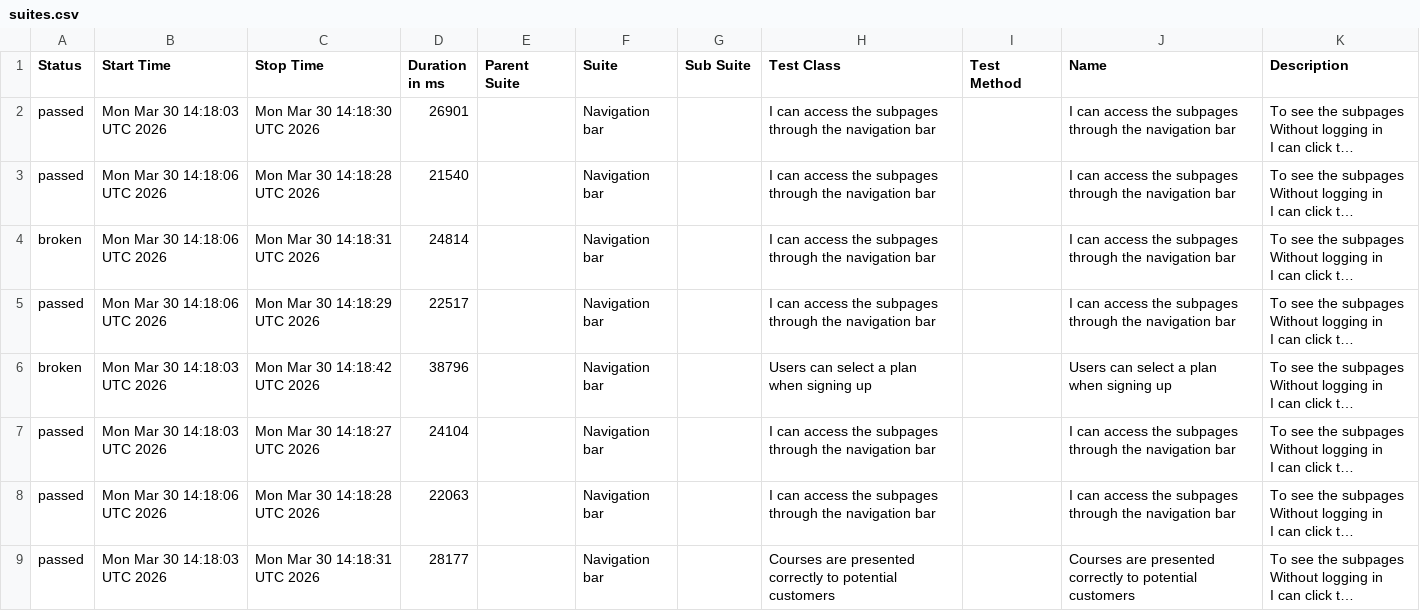
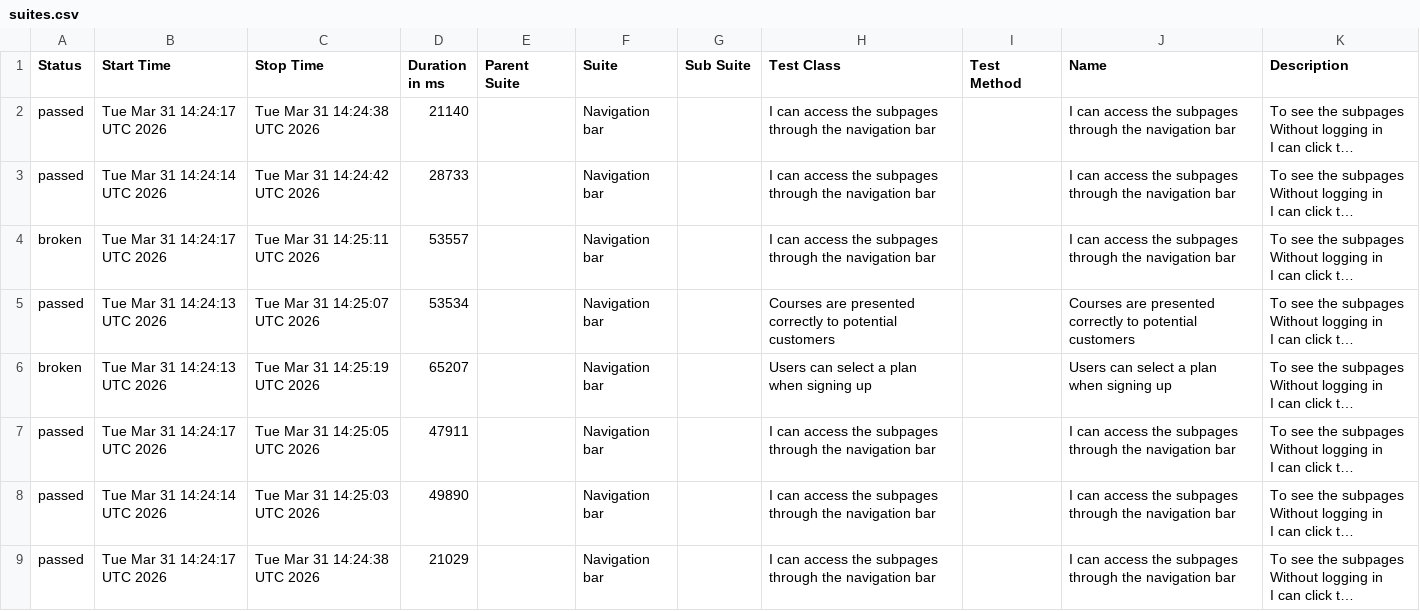
Before and after one commit to ingmarcela27/ci-reporting-building-block, a CSV file: allureReport/data/suites.csv, drawn as a sheet; long unchanged cells end in …; the diff names each change by its address in the sheet, - before the commit and + after, or states it on an @@ line.

```diff
--- a/allureReport/data/suites.csv
+++ b/allureReport/data/suites.csv
-B2 (Start Time): Mon Mar 30 14:18:03 UTC 2026
+B2 (Start Time): Tue Mar 31 14:24:17 UTC 2026
-C2 (Stop Time): Mon Mar 30 14:18:30 UTC 2026
+C2 (Stop Time): Tue Mar 31 14:24:38 UTC 2026
-D2 (Duration in ms): 26901
+D2 (Duration in ms): 21140
-B3 (Start Time): Mon Mar 30 14:18:06 UTC 2026
+B3 (Start Time): Tue Mar 31 14:24:14 UTC 2026
-C3 (Stop Time): Mon Mar 30 14:18:28 UTC 2026
+C3 (Stop Time): Tue Mar 31 14:24:42 UTC 2026
-D3 (Duration in ms): 21540
+D3 (Duration in ms): 28733
-B4 (Start Time): Mon Mar 30 14:18:06 UTC 2026
+B4 (Start Time): Tue Mar 31 14:24:17 UTC 2026
-C4 (Stop Time): Mon Mar 30 14:18:31 UTC 2026
+C4 (Stop Time): Tue Mar 31 14:25:11 UTC 2026
-D4 (Duration in ms): 24814
+D4 (Duration in ms): 53557
-B5 (Start Time): Mon Mar 30 14:18:06 UTC 2026
+B5 (Start Time): Tue Mar 31 14:24:13 UTC 2026
-C5 (Stop Time): Mon Mar 30 14:18:29 UTC 2026
+C5 (Stop Time): Tue Mar 31 14:25:07 UTC 2026
-D5 (Duration in ms): 22517
+D5 (Duration in ms): 53534
-H5 (Test Class): I can access the subpages through the navigation bar
+H5 (Test Class): Courses are presented correctly to potential customers
-J5 (Name): I can access the subpages through the navigation bar
+J5 (Name): Courses are presented correctly to potential customers
-B6 (Start Time): Mon Mar 30 14:18:03 UTC 2026
+B6 (Start Time): Tue Mar 31 14:24:13 UTC 2026
-C6 (Stop Time): Mon Mar 30 14:18:42 UTC 2026
+C6 (Stop Time): Tue Mar 31 14:25:19 UTC 2026
-D6 (Duration in ms): 38796
+D6 (Duration in ms): 65207
-B7 (Start Time): Mon Mar 30 14:18:03 UTC 2026
+B7 (Start Time): Tue Mar 31 14:24:17 UTC 2026
-C7 (Stop Time): Mon Mar 30 14:18:27 UTC 2026
+C7 (Stop Time): Tue Mar 31 14:25:05 UTC 2026
-D7 (Duration in ms): 24104
+D7 (Duration in ms): 47911
-B8 (Start Time): Mon Mar 30 14:18:06 UTC 2026
+B8 (Start Time): Tue Mar 31 14:24:14 UTC 2026
-C8 (Stop Time): Mon Mar 30 14:18:28 UTC 2026
+C8 (Stop Time): Tue Mar 31 14:25:03 UTC 2026
-D8 (Duration in ms): 22063
+D8 (Duration in ms): 49890
-B9 (Start Time): Mon Mar 30 14:18:03 UTC 2026
+B9 (Start Time): Tue Mar 31 14:24:17 UTC 2026
-C9 (Stop Time): Mon Mar 30 14:18:31 UTC 2026
+C9 (Stop Time): Tue Mar 31 14:24:38 UTC 2026
-D9 (Duration in ms): 28177
+D9 (Duration in ms): 21029
-H9 (Test Class): Courses are presented correctly to potential customers
+H9 (Test Class): I can access the subpages through the navigation bar
-J9 (Name): Courses are presented correctly to potential customers
+J9 (Name): I can access the subpages through the navigation bar
```
Also changed, not shown: allureReport/data/behaviors.csv, 41 other files.
